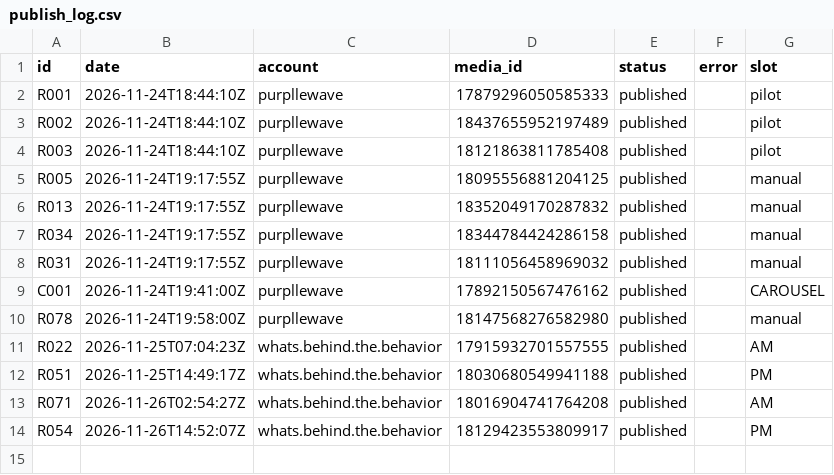
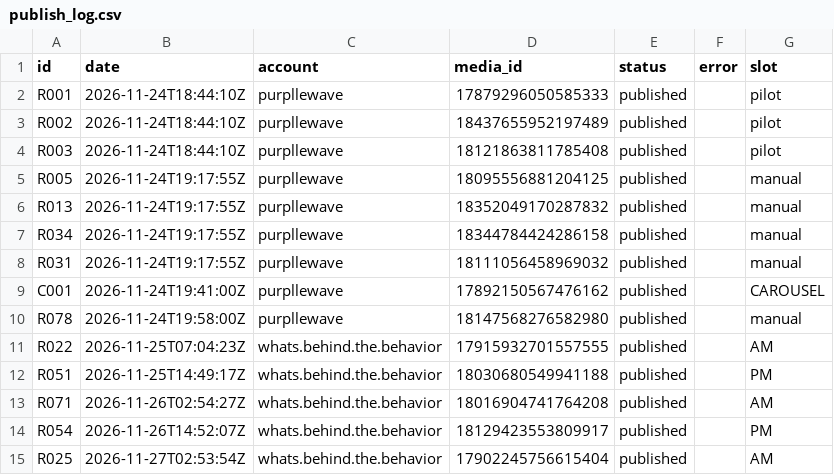
Before and after one commit to namratagiri-alt/behind-the-behavior-reels, a CSV file: publish_log.csv, drawn as a sheet; the diff names each change by its address in the sheet, - before the commit and + after, or states it on an @@ line.

```diff
--- a/publish_log.csv
+++ b/publish_log.csv
+row 15: R025 | 2026-11-27T02:53:54Z | whats.behind.the.behavior | 17902245756615404 | published |  | AM
```
Also changed, not shown: tracker.csv.
